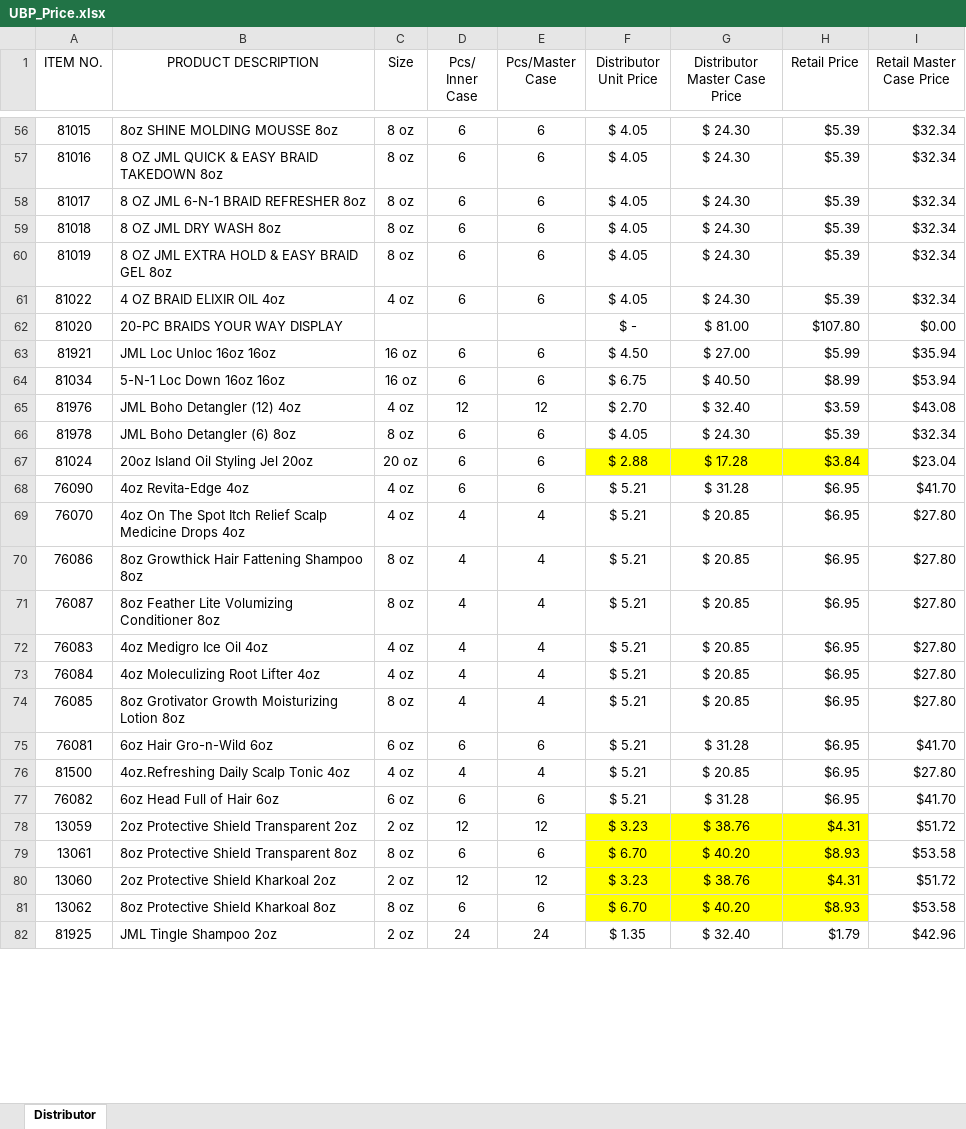
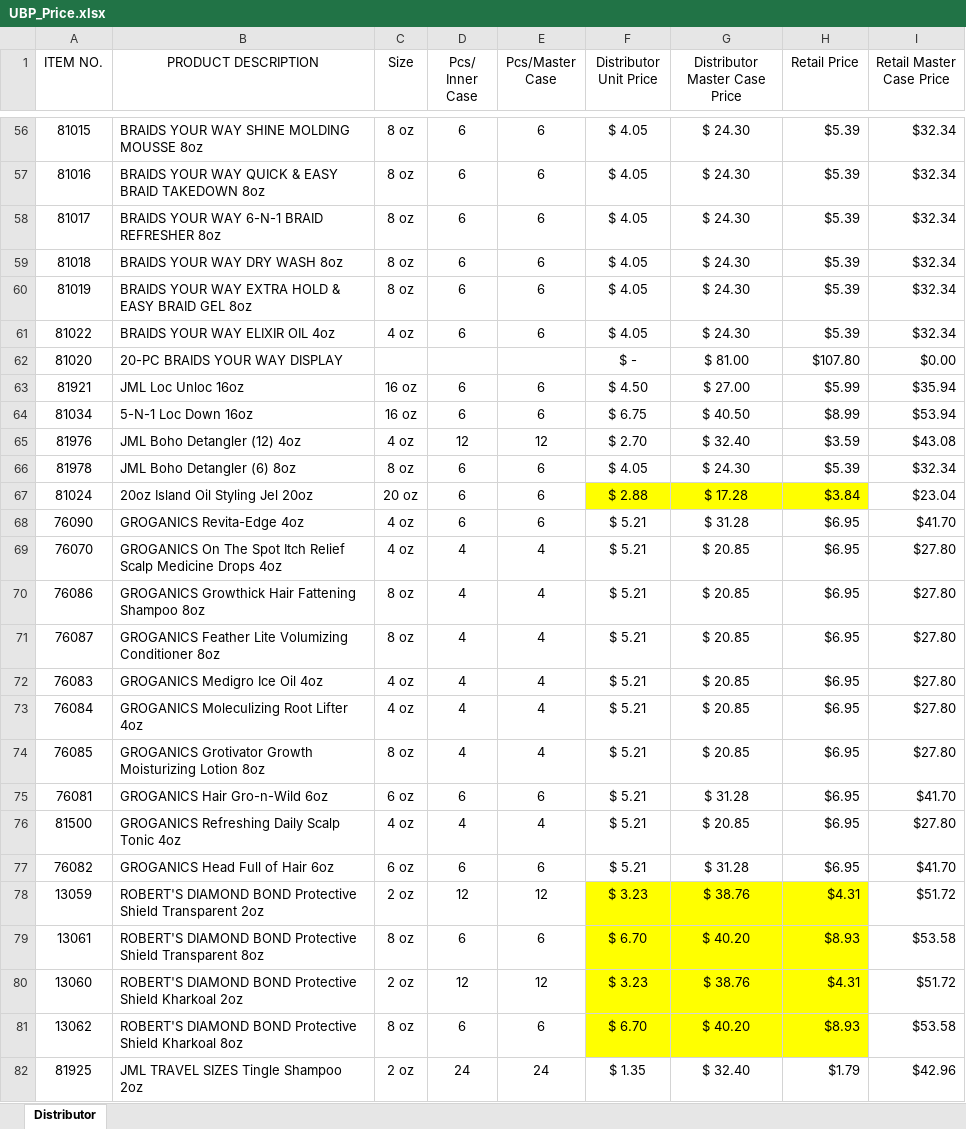
Before and after one commit to youngsunlee07/pricecheck, an Excel workbook: UBP_Price.xlsx, sheet Distributor, drawn as a sheet; only a part is shown, gaps mark what is left out; values as stored, in another font and other column widths than the file's, no borders; the diff covers the shown part only; the diff names each change by its address in the sheet, - before the commit and + after, or states it on an @@ line.

```diff
--- a/UBP_Price.xlsx (sheet Distributor)
+++ b/UBP_Price.xlsx (sheet Distributor)
-B56 (PRODUCT DESCRIPTION): 8oz SHINE MOLDING MOUSSE 8oz
+B56 (PRODUCT DESCRIPTION): BRAIDS YOUR WAY SHINE MOLDING MOUSSE 8oz
-B57 (PRODUCT DESCRIPTION): 8 OZ JML QUICK & EASY BRAID TAKEDOWN 8oz
+B57 (PRODUCT DESCRIPTION): BRAIDS YOUR WAY QUICK & EASY BRAID TAKEDOWN 8oz
-B58 (PRODUCT DESCRIPTION): 8 OZ JML 6-N-1 BRAID REFRESHER 8oz
+B58 (PRODUCT DESCRIPTION): BRAIDS YOUR WAY 6-N-1 BRAID REFRESHER 8oz
-B59 (PRODUCT DESCRIPTION): 8 OZ JML DRY WASH 8oz
+B59 (PRODUCT DESCRIPTION): BRAIDS YOUR WAY DRY WASH 8oz
-B60 (PRODUCT DESCRIPTION): 8 OZ JML EXTRA HOLD & EASY BRAID GEL 8oz
+B60 (PRODUCT DESCRIPTION): BRAIDS YOUR WAY EXTRA HOLD & EASY BRAID GEL 8oz
-B61 (PRODUCT DESCRIPTION): 4 OZ BRAID ELIXIR OIL 4oz
+B61 (PRODUCT DESCRIPTION): BRAIDS YOUR WAY ELIXIR OIL 4oz
-B63 (PRODUCT DESCRIPTION): JML Loc Unloc 16oz 16oz
+B63 (PRODUCT DESCRIPTION): JML Loc Unloc 16oz
-B64 (PRODUCT DESCRIPTION): 5-N-1 Loc Down 16oz 16oz
+B64 (PRODUCT DESCRIPTION): 5-N-1 Loc Down 16oz
-B68 (PRODUCT DESCRIPTION): 4oz Revita-Edge 4oz
+B68 (PRODUCT DESCRIPTION): GROGANICS Revita-Edge 4oz
-B69 (PRODUCT DESCRIPTION): 4oz On The…
+B69 (PRODUCT DESCRIPTION): GROGANICS On The…
-B70 (PRODUCT DESCRIPTION): 8oz Growthick Hair Fattening Shampoo 8oz
+B70 (PRODUCT DESCRIPTION): GROGANICS Growthick Hair Fattening Shampoo 8oz
-B71 (PRODUCT DESCRIPTION): 8oz Feather Lite…
+B71 (PRODUCT DESCRIPTION): GROGANICS Feather Lite…
-B72 (PRODUCT DESCRIPTION): 4oz Medigro Ice Oil 4oz
+B72 (PRODUCT DESCRIPTION): GROGANICS Medigro Ice Oil 4oz
-B73 (PRODUCT DESCRIPTION): 4oz Moleculizing Root Lifter 4oz
+B73 (PRODUCT DESCRIPTION): GROGANICS Moleculizing Root Lifter 4oz
-B74 (PRODUCT DESCRIPTION): 8oz Grotivator Growth…
+B74 (PRODUCT DESCRIPTION): GROGANICS Grotivator Growth…
-B75 (PRODUCT DESCRIPTION): 6oz Hair Gro-n-Wild 6oz
+B75 (PRODUCT DESCRIPTION): GROGANICS Hair Gro-n-Wild 6oz
-B76 (PRODUCT DESCRIPTION): 4oz.Refreshing Daily Scalp Tonic 4oz
+B76 (PRODUCT DESCRIPTION): GROGANICS Refreshing Daily Scalp Tonic 4oz
-B77 (PRODUCT DESCRIPTION): 6oz Head Full of Hair 6oz
+B77 (PRODUCT DESCRIPTION): GROGANICS Head Full of Hair 6oz
-B78 (PRODUCT DESCRIPTION): 2oz Protective Shield…
+B78 (PRODUCT DESCRIPTION): ROBERT'S DIAMOND BOND Protective Shield…
-B79 (PRODUCT DESCRIPTION): 8oz Protective Shield…
+B79 (PRODUCT DESCRIPTION): ROBERT'S DIAMOND BOND Protective Shield…
-B80 (PRODUCT DESCRIPTION): 2oz Protective Shield Kharkoal 2oz
+B80 (PRODUCT DESCRIPTION): ROBERT'S DIAMOND BOND Protective Shield Kharkoal 2oz
-B81 (PRODUCT DESCRIPTION): 8oz Protective Shield Kharkoal 8oz
+B81 (PRODUCT DESCRIPTION): ROBERT'S DIAMOND BOND Protective Shield Kharkoal 8oz
-B82 (PRODUCT DESCRIPTION): JML Tingle Shampoo 2oz
+B82 (PRODUCT DESCRIPTION): JML TRAVEL SIZES Tingle Shampoo 2oz
```
Also changed, not shown: 66 edited cells elsewhere in this sheet.
